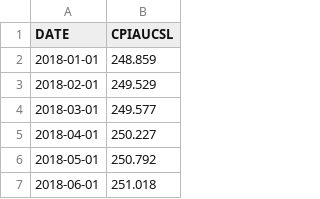
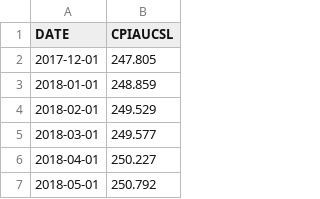
Before and after one commit to SimoneNicosanti/MPSMF_Project, a CSV file: data/ConsumerPriceIndex.csv, drawn as a sheet; only a part is shown; the shorter side is filled out with more unchanged rows.

Commit message:
Price Normalization
Co-authored-by: Edoardo Manenti <EdoMan000@users.noreply.github.com>

```diff
--- a/data/ConsumerPriceIndex.csv
+++ b/data/ConsumerPriceIndex.csv
@@ -1,2 +1,3 @@
 DATE,CPIAUCSL
+2017-12-01,247.805
 2018-01-01,248.859
```
Also changed, not shown: 1 other file.
